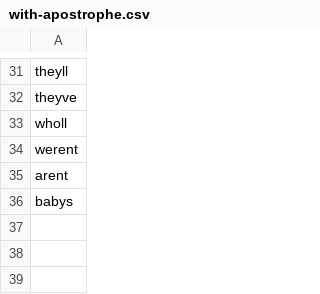
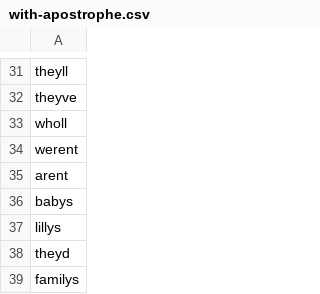
Before and after one commit to MCooperBorkenhagen/dissertation, a CSV file: inputs/raw/with-apostrophe.csv, drawn as a sheet; only a part is shown, gaps mark what is left out.

```diff
--- a/inputs/raw/with-apostrophe.csv
+++ b/inputs/raw/with-apostrophe.csv
@@ -36 +36,4 @@ arent
 babys
+lillys
+theyd
+familys
```
Also changed, not shown: inputs/raw/wcbc-outliers.csv, 3 other files.
